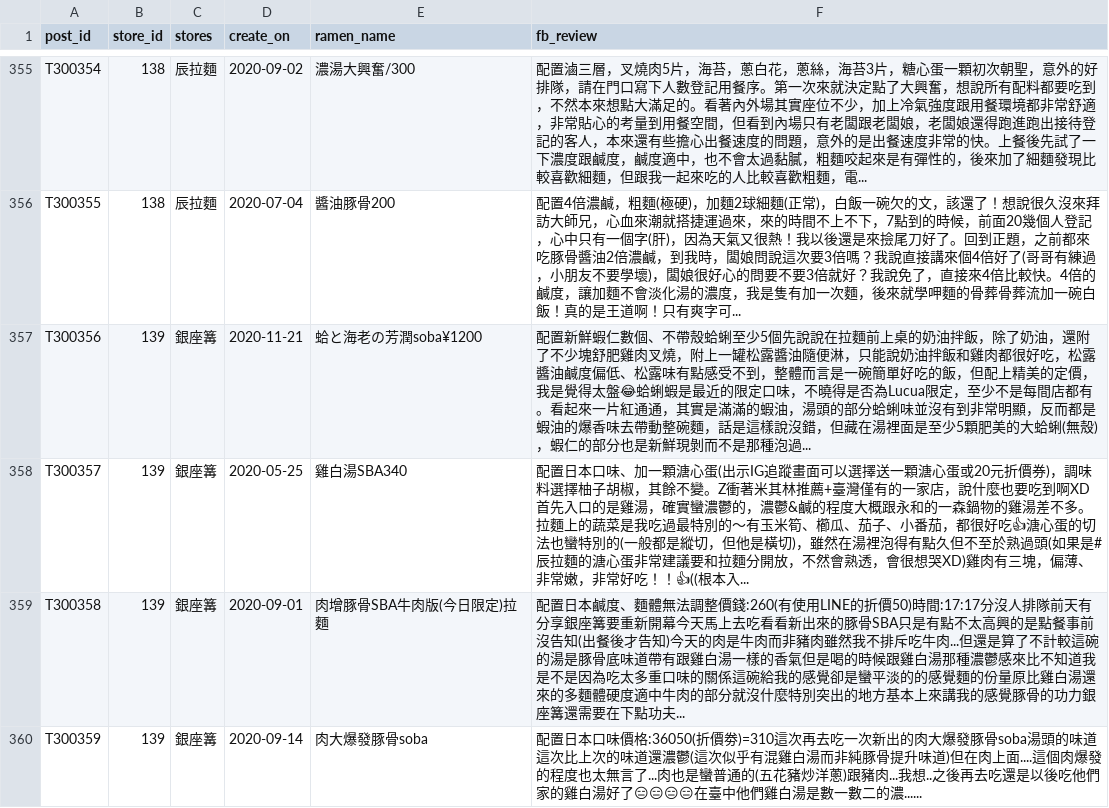
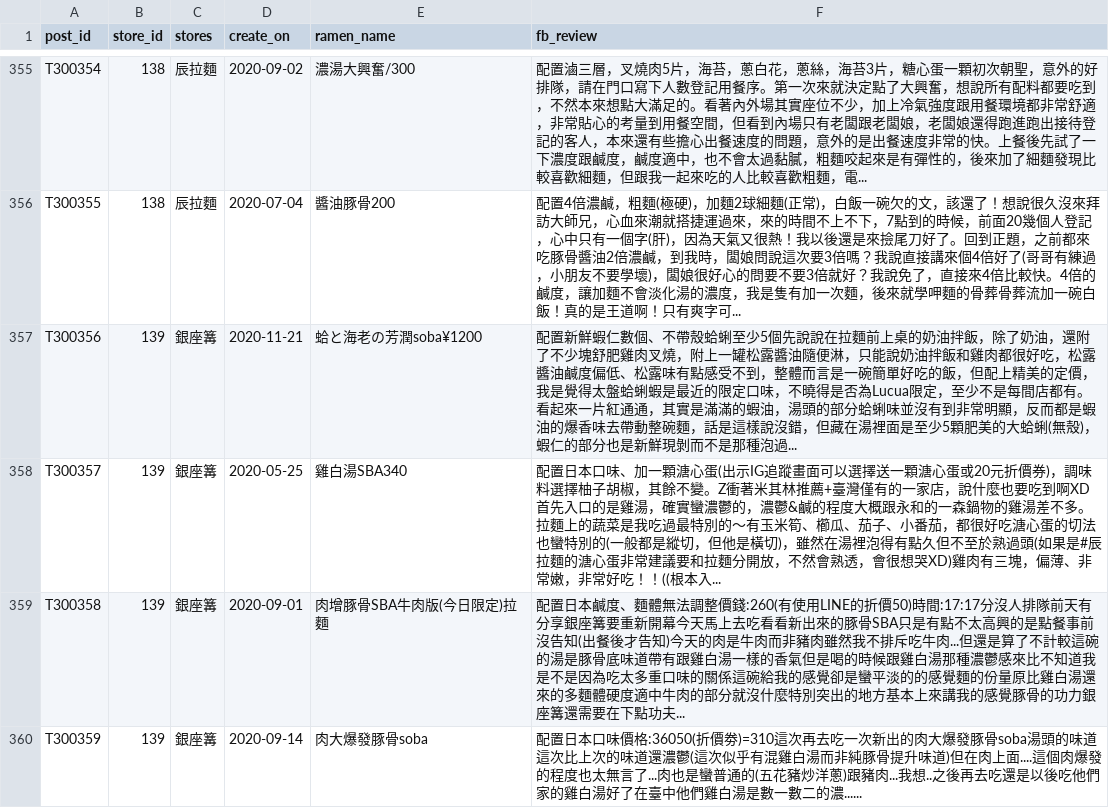
Before and after one commit to yuchiaa/FBcrawling_and_mapping_shopname_with_Map, a CSV file: Tables/Post.csv, drawn as a sheet; only a part is shown, gaps mark what is left out; the diff covers the shown part only; the diff names each change by its address in the sheet, - before the commit and + after, or states it on an @@ line.

```diff
--- a/Tables/Post.csv
+++ b/Tables/Post.csv
-F357 (fb_review): …覺得太盤😂蛤蜊蝦是…
+F357 (fb_review): …覺得太盤蛤蜊蝦是…
-F358 (fb_review): …都很好吃👍溏心蛋的切法也蠻特別的(一般都是縱切，但他是橫切)，雖然在湯裡泡得有點久但不至於熟過頭(如果是#辰拉麵的溏心蛋非常建議要和拉麵分開放，不然會熟透，會很想哭XD)雞肉有三塊，偏薄、非常嫩，非常好吃！！👍((根本入...
+F358 (fb_review): …都很好吃溏心蛋的切法也蠻特別的(一般都是縱切，但他是橫切)，雖然在湯裡泡得有點久但不至於熟過頭(如果是#辰拉麵的溏心蛋非常建議要和拉麵分開放，不然會熟透，會很想哭XD)雞肉有三塊，偏薄、非常嫩，非常好吃！！((根本入...
-F360 (fb_review): …白湯好了😑😑😑😑在臺中他…
+F360 (fb_review): …白湯好了在臺中他…
```
Also changed, not shown: 189 edited cells elsewhere in this file, 1 other file.
